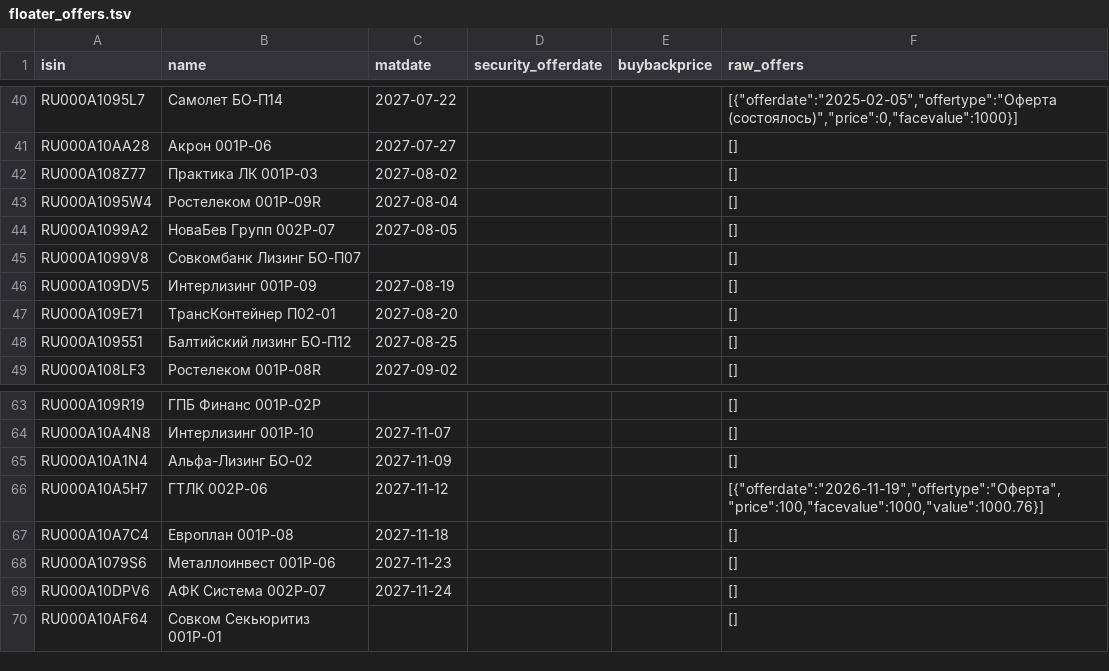
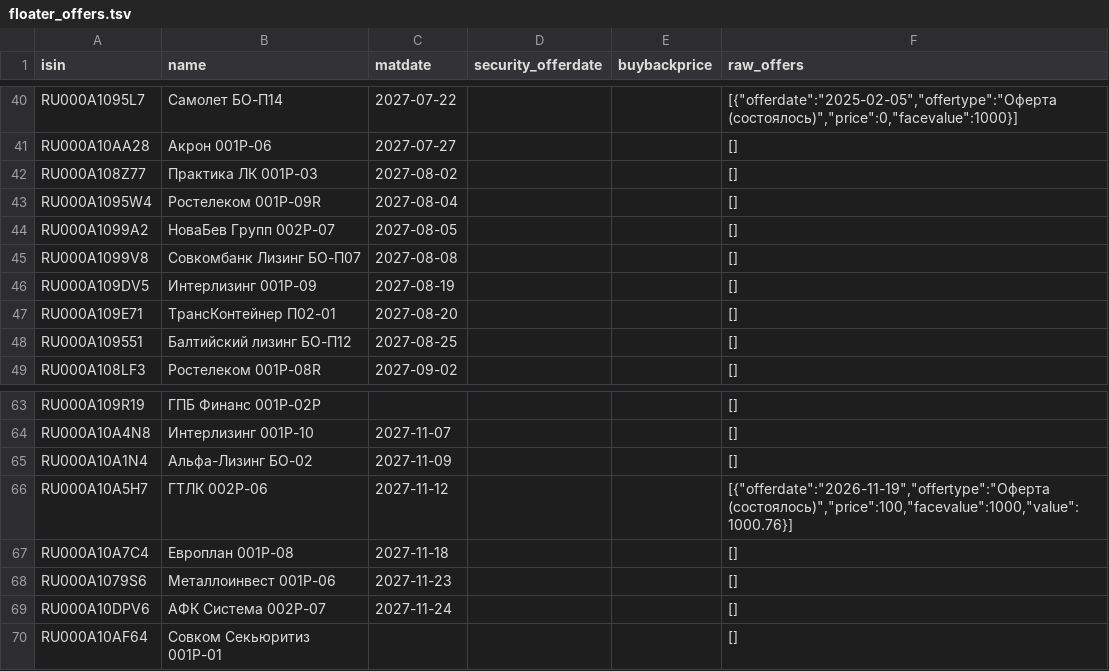
Before and after one commit to pulp-dev/AI-Assistant-for-news, a TSV file: moex-bridge/data/floater_offers.tsv, drawn as a sheet; only a part is shown, gaps mark what is left out.

```diff
--- a/moex-bridge/data/floater_offers.tsv
+++ b/moex-bridge/data/floater_offers.tsv
@@ -44,3 +44,3 @@ RU000A1095W4	Ростелеком 001P-09R	2027-08-04			[]
 RU000A1099A2	НоваБев Групп 002P-07	2027-08-05			[]
-RU000A1099V8	Совкомбанк Лизинг БО-П07				[]
+RU000A1099V8	Совкомбанк Лизинг БО-П07	2027-08-08			[]
 RU000A109DV5	Интерлизинг 001Р-09	2027-08-19			[]
@@ -65,3 +65,3 @@ RU000A10A4N8	Интерлизинг 001Р-10	2027-11-07			[]
 RU000A10A1N4	Альфа-Лизинг БО-02	2027-11-09			[]
-RU000A10A5H7	ГТЛК 002P-06	2027-11-12			[{"offerdate":"2026-11-19","offertype":"Оферта","price":100,"facevalue":1000,"value":1000.76}]
+RU000A10A5H7	ГТЛК 002P-06	2027-11-12			[{"offerdate":"2026-11-19","offertype":"Оферта (состоялось)","price":100,"facevalue":1000,"value":1000.76}]
 RU000A10A7C4	Европлан 001P-08	2027-11-18			[]
```
Also changed, not shown: moex-bridge/data/detailed_summary.tsv, moex-bridge/data/floater_report.tsv, 2 other files.
